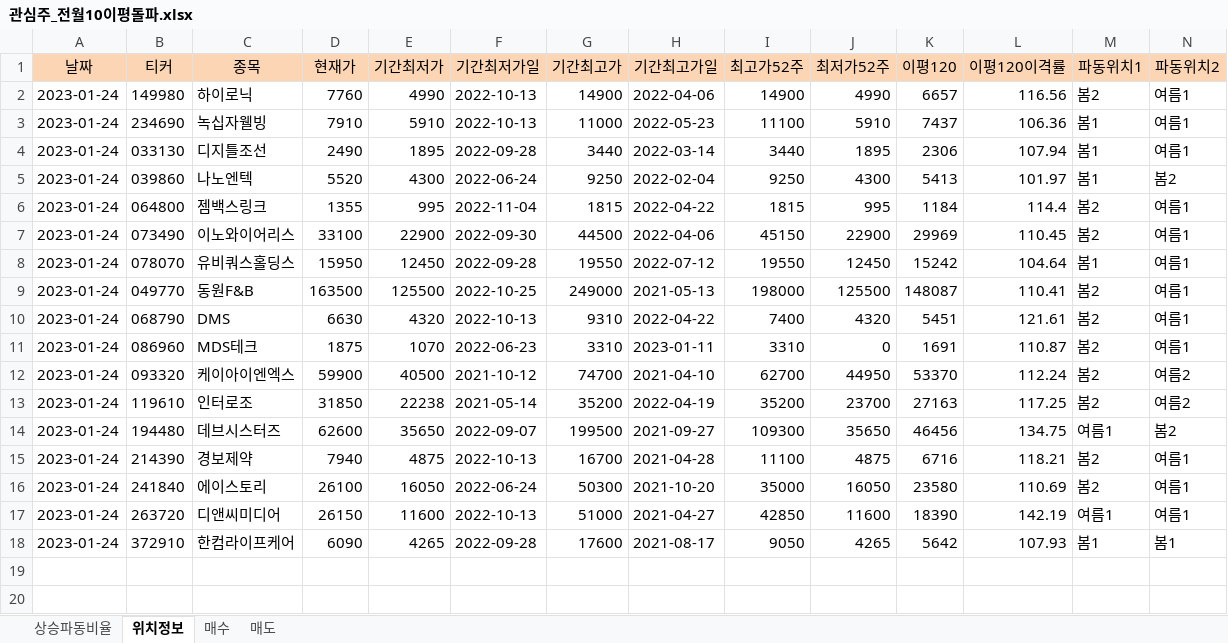
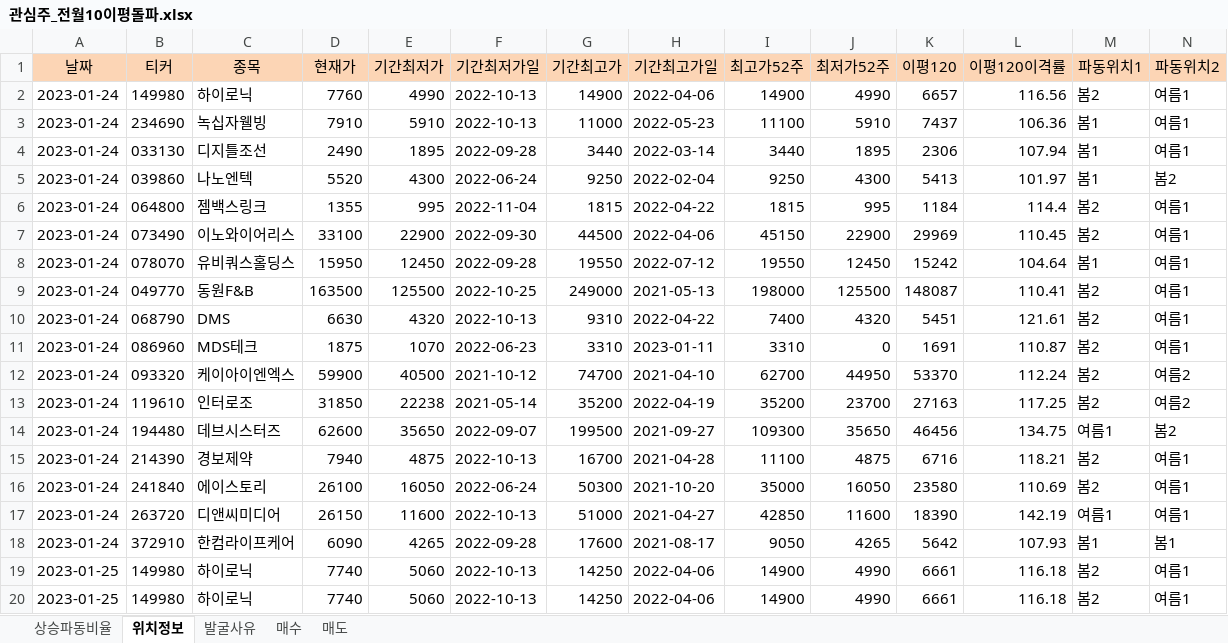
Before and after one commit to wndskim/stock, an Excel workbook: Data/관심주_전월10이평돌파.xlsx, sheet 위치정보, drawn as a sheet; only a part is shown; values as stored, in another font and other column widths than the file's, no borders; rows hold the shown columns only; the diff names each change by its address in the sheet, - before the commit and + after, or states it on an @@ line.

Commit message:
Update 관심주_전월10이평돌파.xlsx

```diff
--- a/Data/관심주_전월10이평돌파.xlsx (sheet 위치정보)
+++ b/Data/관심주_전월10이평돌파.xlsx (sheet 위치정보)
+sheet tab: 발굴사유
+row 19: 2023-01-25 | 149980 | 하이로닉 | 7740 | 5060 | 2022-10-13 | 14250 | 2022-04-06 | 14900 | 4990 | 6661 | 116.18 | 봄2 | 여름1
+row 20: 2023-01-25 | 149980 | 하이로닉 | 7740 | 5060 | 2022-10-13 | 14250 | 2022-04-06 | 14900 | 4990 | 6661 | 116.18 | 봄2 | 여름1
```
Also changed, not shown: sheet 상승파동비율.
